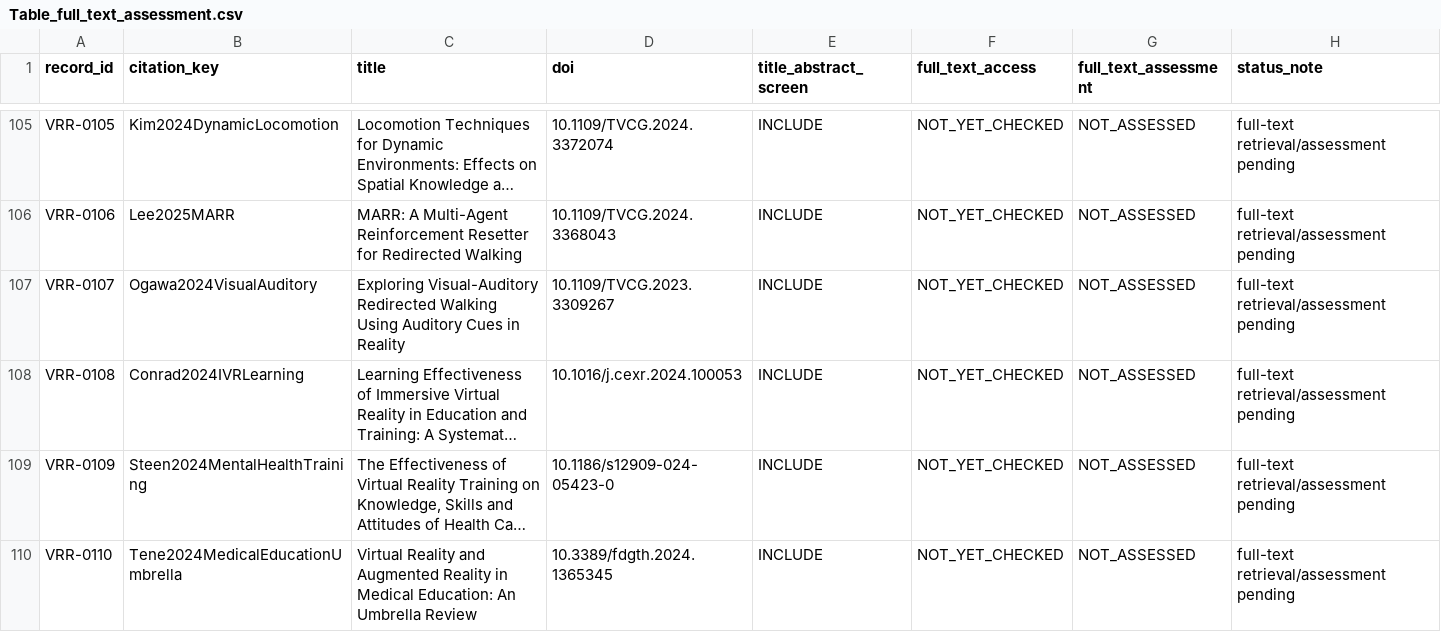
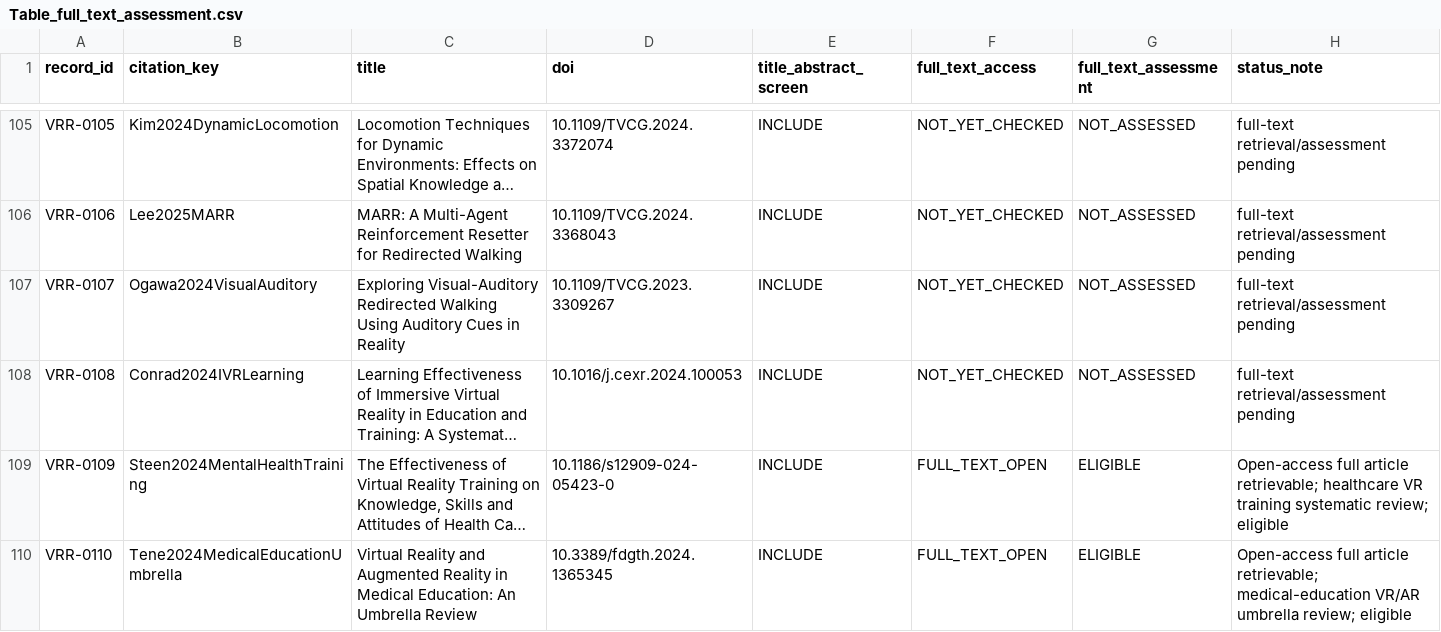
Before and after one commit to Arithmetic-Power-Geometry/Virtual-Reality-Research-Review, a CSV file: paper_writing_register/paper_assets/tables/Table_full_text_assessment.csv, drawn as a sheet; only a part is shown, gaps mark what is left out; long unchanged cells end in …; the diff covers the shown part only; the diff names each change by its address in the sheet, - before the commit and + after, or states it on an @@ line.

Commit message:
N13: assess seven newly retrieved full-text records

```diff
--- a/paper_writing_register/paper_assets/tables/Table_full_text_assessment.csv
+++ b/paper_writing_register/paper_assets/tables/Table_full_text_assessment.csv
-F109:F110 (full_text_access): NOT_YET_CHECKED
+F109:F110 (full_text_access): FULL_TEXT_OPEN
-G109:G110 (full_text_assessment): NOT_ASSESSED
+G109:G110 (full_text_assessment): ELIGIBLE
-H109 (status_note): full-text retrieval/assessment pending
+H109 (status_note): Open-access full article retrievable; healthcare VR training systematic review; eligible
-H110 (status_note): full-text retrieval/assessment pending
+H110 (status_note): Open-access full article retrievable; medical-education VR/AR umbrella review; eligible
```
Also changed, not shown: 15 edited cells elsewhere in this file.
